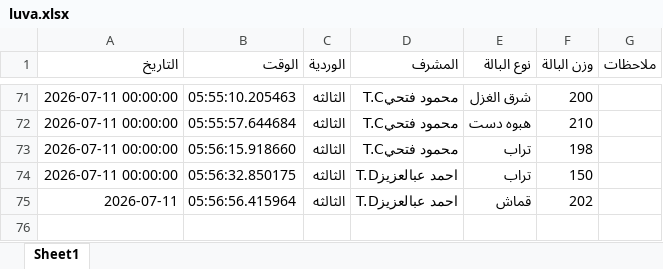
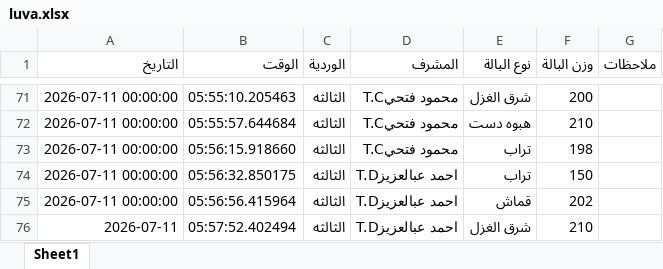
Before and after one commit to mahmedabdallh123/luva, an Excel workbook: luva.xlsx, sheet Sheet1, drawn as a sheet; only a part is shown, gaps mark what is left out; values as stored, in another font and other column widths than the file's, no borders; the diff names each change by its address in the sheet, - before the commit and + after, or states it on an @@ line.

Commit message:
تحديث

```diff
--- a/luva.xlsx (sheet Sheet1)
+++ b/luva.xlsx (sheet Sheet1)
-A75 (التاريخ): 2026-07-11
+A75 (التاريخ): 2026-07-11 00:00:00
+row 76: 2026-07-11 | 05:57:52.402494 | الثالثه | احمد عبالعزيزT.D | شرق الغزل | 210
```
